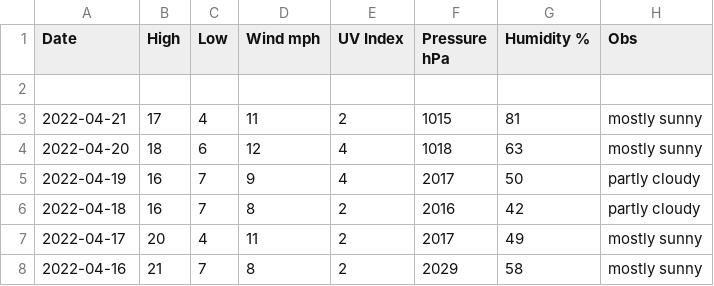
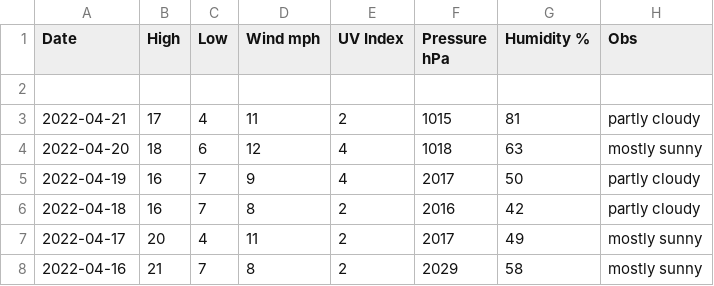
Before and after one commit to tu2/os_specific, a CSV file: linux/csv_file.csv, drawn as a sheet; only a part is shown.

Commit message:
Update csv_file.csv

```diff
--- a/linux/csv_file.csv
+++ b/linux/csv_file.csv
@@ -2,3 +2,3 @@ Date,High,Low,Wind mph,UV Index,Pressure hPa,Humidity %,Obs
 
-2022-04-21,17,4,11,2,1015,81,mostly sunny
+2022-04-21,17,4,11,2,1015,81,partly cloudy
 2022-04-20,18,6,12,4,1018,63,mostly sunny
```
